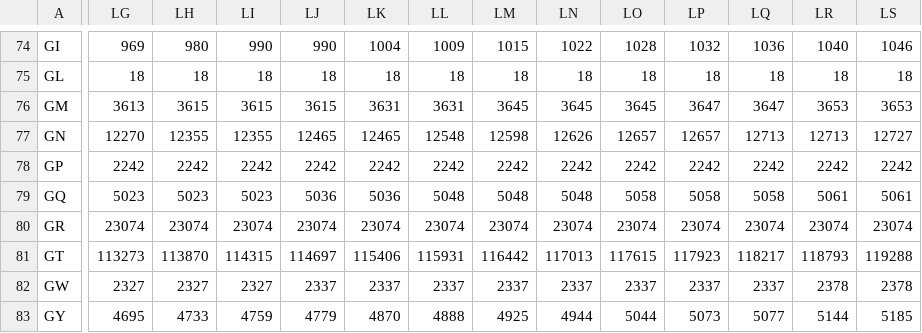
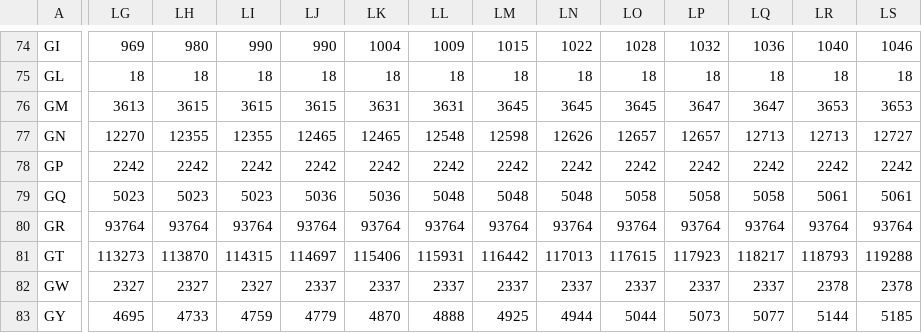
Before and after one commit to jjbeto/talkPy4JavaDevResources, a CSV file: johns_hopkins/time_series_covid19_recovered_global.csv, drawn as a sheet; only a part is shown, gaps mark what is left out; the diff covers the shown part only; the diff names each change by its address in the sheet, - before the commit and + after, or states it on an @@ line.

```diff
--- a/johns_hopkins/time_series_covid19_recovered_global.csv
+++ b/johns_hopkins/time_series_covid19_recovered_global.csv
-LG80: 23074
+LG80: 93764
-LH80: 23074
+LH80: 93764
-LI80: 23074
+LI80: 93764
-LJ80: 23074
+LJ80: 93764
-LK80: 23074
+LK80: 93764
-LL80: 23074
+LL80: 93764
-LM80: 23074
+LM80: 93764
-LN80: 23074
+LN80: 93764
-LO80: 23074
+LO80: 93764
-LP80: 23074
+LP80: 93764
-LQ80: 23074
+LQ80: 93764
-LR80: 23074
+LR80: 93764
-LS80: 23074
+LS80: 93764
```
Also changed, not shown: 7 edited cells elsewhere in this file.
